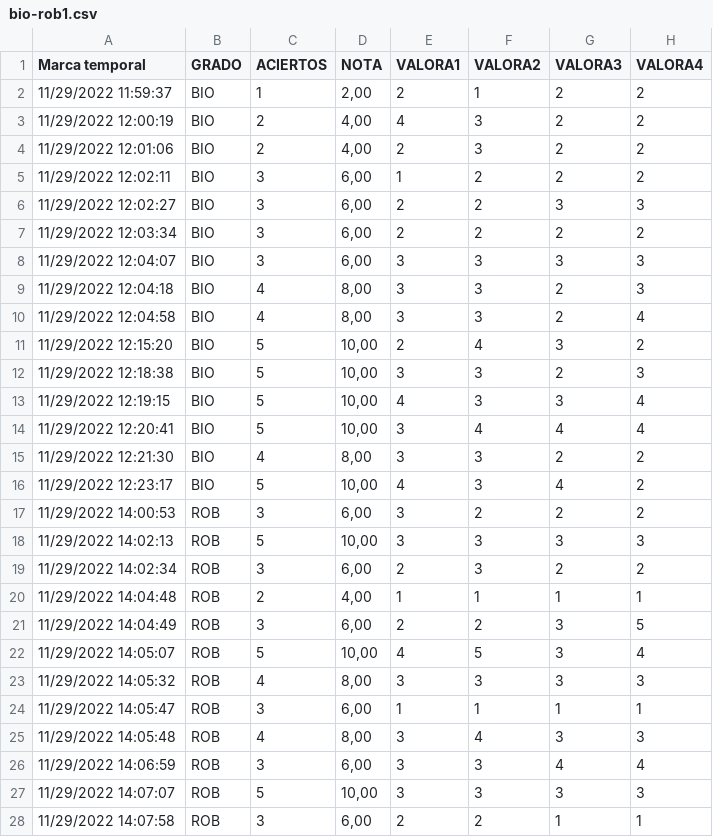
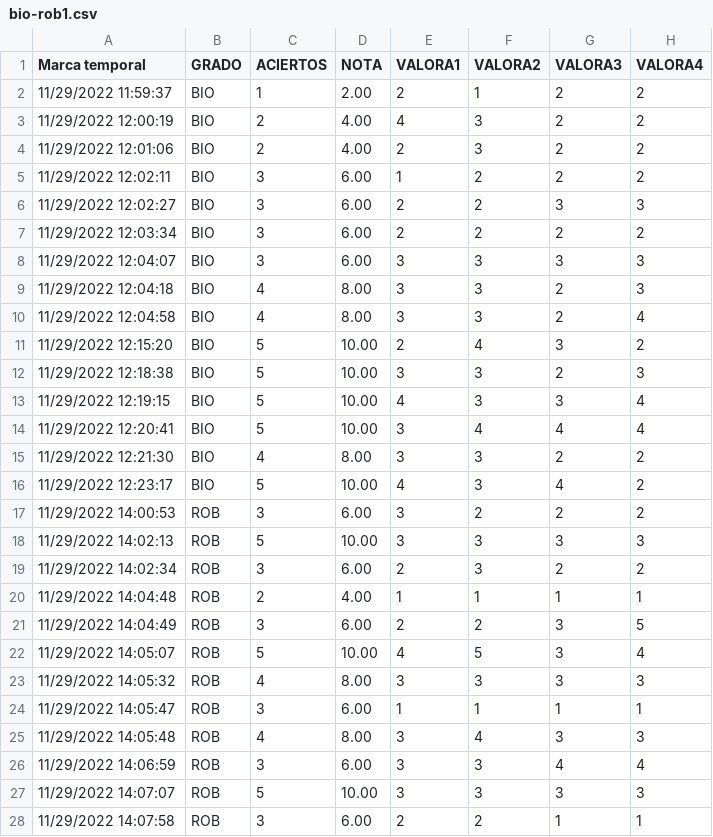
Before and after one commit to evaCastro/VRNetVis-data, a CSV file: tcp-data/bio-rob1.csv, drawn as a sheet; only a part is shown; the diff covers the shown part only; the diff names each change by its address in the sheet, - before the commit and + after, or states it on an @@ line.

Commit message:
Update bio-rob1.csv

```diff
--- a/tcp-data/bio-rob1.csv
+++ b/tcp-data/bio-rob1.csv
-D2 (NOTA): 2,00
+D2 (NOTA): 2.00
-D3:D4 (NOTA): 4,00
+D3:D4 (NOTA): 4.00
-D5:D8 (NOTA): 6,00
+D5:D8 (NOTA): 6.00
-D9:D10 (NOTA): 8,00
+D9:D10 (NOTA): 8.00
-D11:D14 (NOTA): 10,00
+D11:D14 (NOTA): 10.00
-D15 (NOTA): 8,00
+D15 (NOTA): 8.00
-D16 (NOTA): 10,00
+D16 (NOTA): 10.00
-D17 (NOTA): 6,00
+D17 (NOTA): 6.00
-D18 (NOTA): 10,00
+D18 (NOTA): 10.00
-D19 (NOTA): 6,00
+D19 (NOTA): 6.00
-D20 (NOTA): 4,00
+D20 (NOTA): 4.00
-D21 (NOTA): 6,00
+D21 (NOTA): 6.00
-D22 (NOTA): 10,00
+D22 (NOTA): 10.00
-D23 (NOTA): 8,00
+D23 (NOTA): 8.00
-D24 (NOTA): 6,00
+D24 (NOTA): 6.00
-D25 (NOTA): 8,00
+D25 (NOTA): 8.00
-D26 (NOTA): 6,00
+D26 (NOTA): 6.00
-D27 (NOTA): 10,00
+D27 (NOTA): 10.00
-D28 (NOTA): 6,00
+D28 (NOTA): 6.00
```
Also changed, not shown: 4 edited cells elsewhere in this file.
